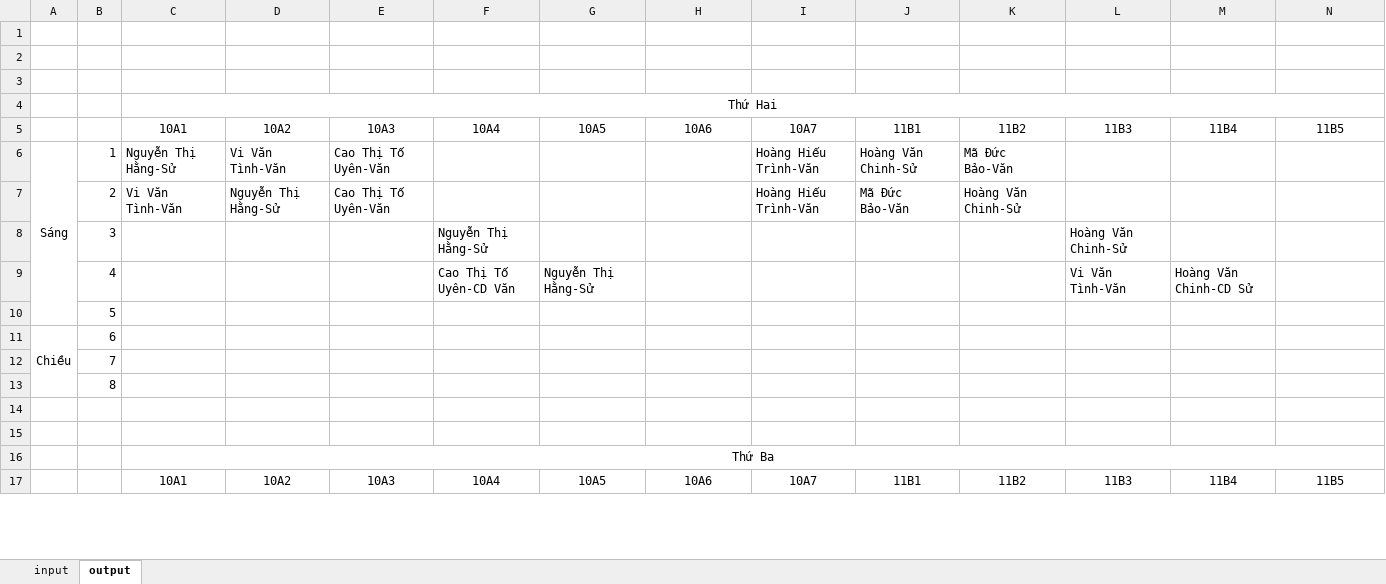
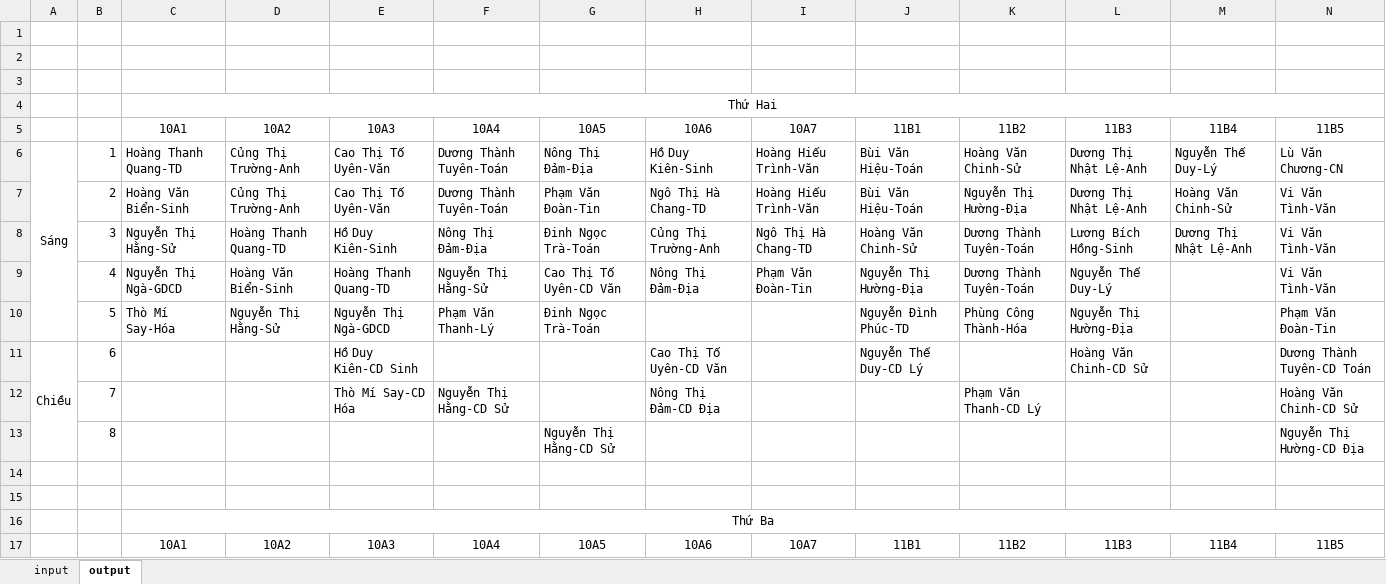
Before and after one commit to cmpedz/ScheduleLessonsProject_THPT_DONG_VAN, an Excel workbook: bin/excel_resources/excel_data.xlsx, sheet output, drawn as a sheet; only a part is shown; values as stored, in another font and other column widths than the file's, no borders; removed rows and columns are numbered as before the commit, all else as after; rows hold the shown columns only; the diff covers the shown part only; the diff names each change by its address in the sheet, - before the commit and + after, or states it on an @@ line.

```diff
--- a/bin/excel_resources/excel_data.xlsx (sheet output)
+++ b/bin/excel_resources/excel_data.xlsx (sheet output)
-row 6: Sáng | 1 | Nguyễn Thị Hằng-Sử | Vi Văn Tình-Văn | Cao Thị Tố Uyên-Văn |  |  |  | Hoàng Hiếu Trình-Văn | Hoàng Văn Chinh-Sử | Mã Đức Bảo-Văn
-row 7:  | 2 | Vi Văn Tình-Văn | Nguyễn Thị Hằng-Sử | Cao Thị Tố Uyên-Văn |  |  |  | Hoàng Hiếu Trình-Văn | Mã Đức Bảo-Văn | Hoàng Văn Chinh-Sử
-row 8:  | 3 |  |  |  | Nguyễn Thị Hằng-Sử |  |  |  |  |  | Hoàng Văn Chinh-Sử
-row 9:  | 4 |  |  |  | Cao Thị Tố Uyên-CD Văn | Nguyễn Thị Hằng-Sử |  |  |  |  | Vi Văn Tình-Văn | Hoàng Văn Chinh-CD Sử
-row 10:  | 5
-row 11: Chiều | 6
-row 12:  | 7
-row 13:  | 8
+row 6: Sáng | 1 | Hoàng Thanh Quang-TD | Củng Thị Trường-Anh | Cao Thị Tố Uyên-Văn | Dương Thành Tuyên-Toán | Nông Thị Đảm-Địa | Hồ Duy Kiên-Sinh | Hoàng Hiếu Trình-Văn | Bùi Văn Hiệu-Toán | Hoàng Văn Chinh-Sử | Dương Thị Nhật Lệ-Anh | Nguyễn Thế Duy-Lý | Lù Văn Chương-CN
+row 7:  | 2 | Hoàng Văn Biển-Sinh | Củng Thị Trường-Anh | Cao Thị Tố Uyên-Văn | Dương Thành Tuyên-Toán | Phạm Văn Đoàn-Tin | Ngô Thị Hà Chang-TD | Hoàng Hiếu Trình-Văn | Bùi Văn Hiệu-Toán | Nguyễn Thị Hường-Địa | Dương Thị Nhật Lệ-Anh | Hoàng Văn Chinh-Sử | Vi Văn Tình-Văn
+row 8:  | 3 | Nguyễn Thị Hằng-Sử | Hoàng Thanh Quang-TD | Hồ Duy Kiên-Sinh | Nông Thị Đảm-Địa | Đinh Ngọc Trà-Toán | Củng Thị Trường-Anh | Ngô Thị Hà Chang-TD | Hoàng Văn Chinh-Sử | Dương Thành Tuyên-Toán | Lương Bích Hồng-Sinh | Dương Thị Nhật Lệ-Anh | Vi Văn Tình-Văn
+row 9:  | 4 | Nguyễn Thị Ngà-GDCD | Hoàng Văn Biển-Sinh | Hoàng Thanh Quang-TD | Nguyễn Thị Hằng-Sử | Cao Thị Tố Uyên-CD Văn | Nông Thị Đảm-Địa | Phạm Văn Đoàn-Tin | Nguyễn Thị Hường-Địa | Dương Thành Tuyên-Toán | Nguyễn Thế Duy-Lý |  | Vi Văn Tình-Văn
+row 10:  | 5 | Thò Mí Say-Hóa | Nguyễn Thị Hằng-Sử | Nguyễn Thị Ngà-GDCD | Phạm Văn Thanh-Lý | Đinh Ngọc Trà-Toán |  |  | Nguyễn Đình Phúc-TD | Phùng Công Thành-Hóa | Nguyễn Thị Hường-Địa |  | Phạm Văn Đoàn-Tin
+row 11: Chiều | 6 |  |  | Hồ Duy Kiên-CD Sinh |  |  | Cao Thị Tố Uyên-CD Văn |  | Nguyễn Thế Duy-CD Lý |  | Hoàng Văn Chinh-CD Sử |  | Dương Thành Tuyên-CD Toán
+row 12:  | 7 |  |  | Thò Mí Say-CD Hóa | Nguyễn Thị Hằng-CD Sử |  | Nông Thị Đảm-CD Địa |  |  | Phạm Văn Thanh-CD Lý |  |  | Hoàng Văn Chinh-CD Sử
+row 13:  | 8 |  |  |  |  | Nguyễn Thị Hằng-CD Sử |  |  |  |  |  |  | Nguyễn Thị Hường-CD Địa
```
Also changed, not shown: 28 added rows, 28 removed rows and 8 edited cells elsewhere in this sheet, sheet input, formulas that keep their value, src/excel_resources/excel_data.xlsx, 16 other files.
